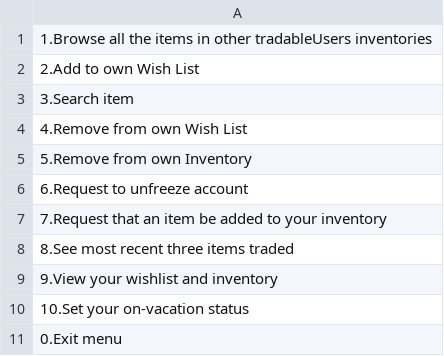
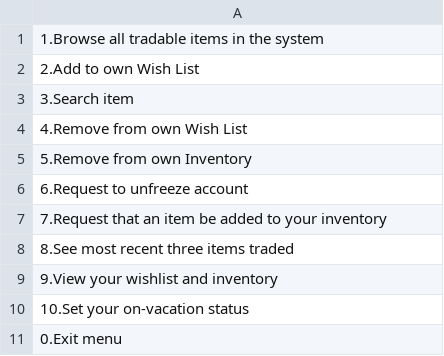
Before and after one commit to Tiffany0410/TradingSystem, a CSV file: phase2/configs/menus/RegularUserAccountMenu.csv, drawn as a sheet.

```diff
--- a/phase2/configs/menus/RegularUserAccountMenu.csv
+++ b/phase2/configs/menus/RegularUserAccountMenu.csv
@@ -1,2 +1,2 @@
-1.Browse all the items in other tradableUsers inventories
+1.Browse all tradable items in the system
 2.Add to own Wish List
```
Also changed, not shown: 2 other files.
